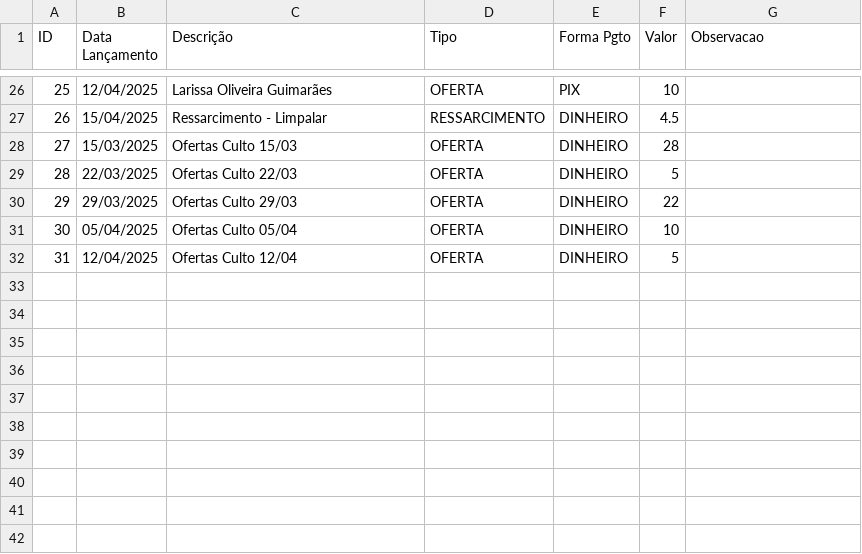
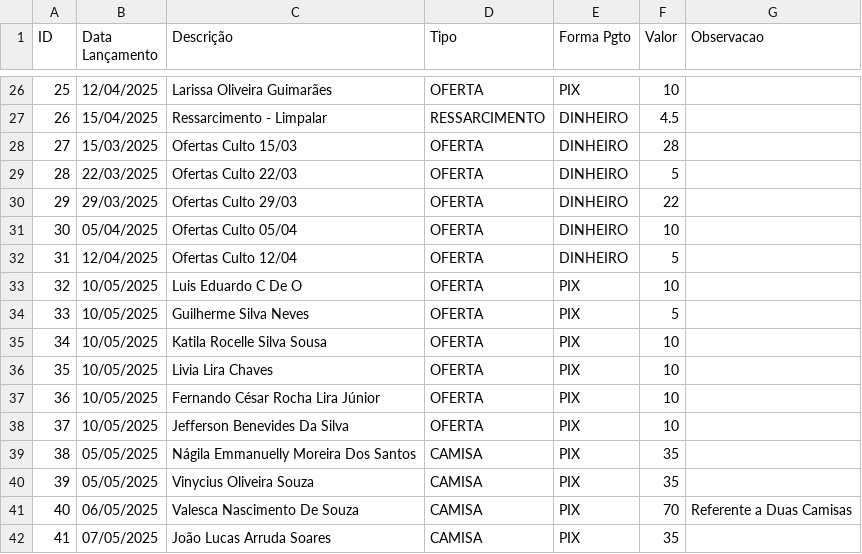
Before and after one commit to AndersonIctus/encontro-conciliar-financeiro, a CSV file: extrato-outros/outros-valores.csv, drawn as a sheet; only a part is shown, gaps mark what is left out.

```diff
--- a/extrato-outros/outros-valores.csv
+++ b/extrato-outros/outros-valores.csv
@@ -32 +32,11 @@ ID;Data Lançamento;Descrição;Tipo;Forma Pgto;Valor;Observacao
 31;12/04/2025;Ofertas Culto 12/04;OFERTA;DINHEIRO;5;
+32;10/05/2025;Luis Eduardo C De O;OFERTA;PIX;10;
+33;10/05/2025;Guilherme Silva Neves;OFERTA;PIX;5;
+34;10/05/2025;Katila Rocelle Silva Sousa;OFERTA;PIX;10;
+35;10/05/2025;Livia Lira Chaves;OFERTA;PIX;10;
+36;10/05/2025;Fernando César Rocha Lira Júnior;OFERTA;PIX;10;
+37;10/05/2025;Jefferson Benevides Da Silva;OFERTA;PIX;10;
+38;05/05/2025;Nágila Emmanuelly Moreira Dos Santos;CAMISA;PIX;35;
+39;05/05/2025;Vinycius Oliveira Souza;CAMISA;PIX;35;
+40;06/05/2025;Valesca Nascimento De Souza;CAMISA;PIX;70;Referente a Duas Camisas
+41;07/05/2025;João Lucas Arruda Soares;CAMISA;PIX;35;
```
Also changed, not shown: extrato-despesa/valores-despesas.csv, extrato-encontrista/valores-encontristas.csv, 4 other files.
